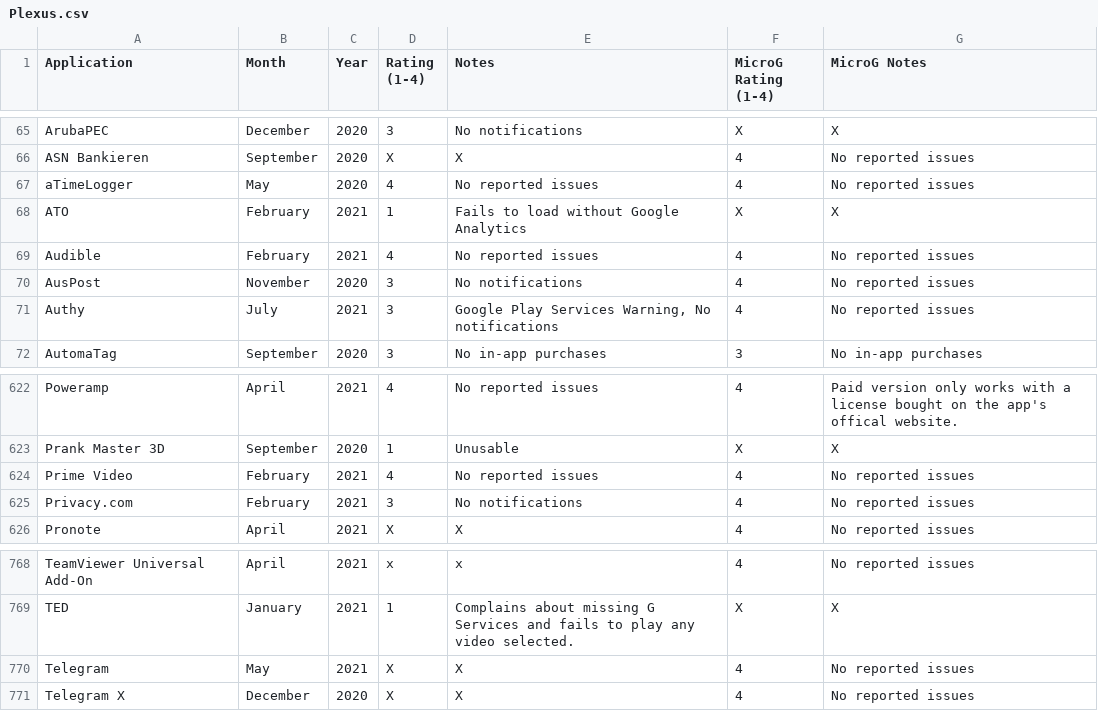
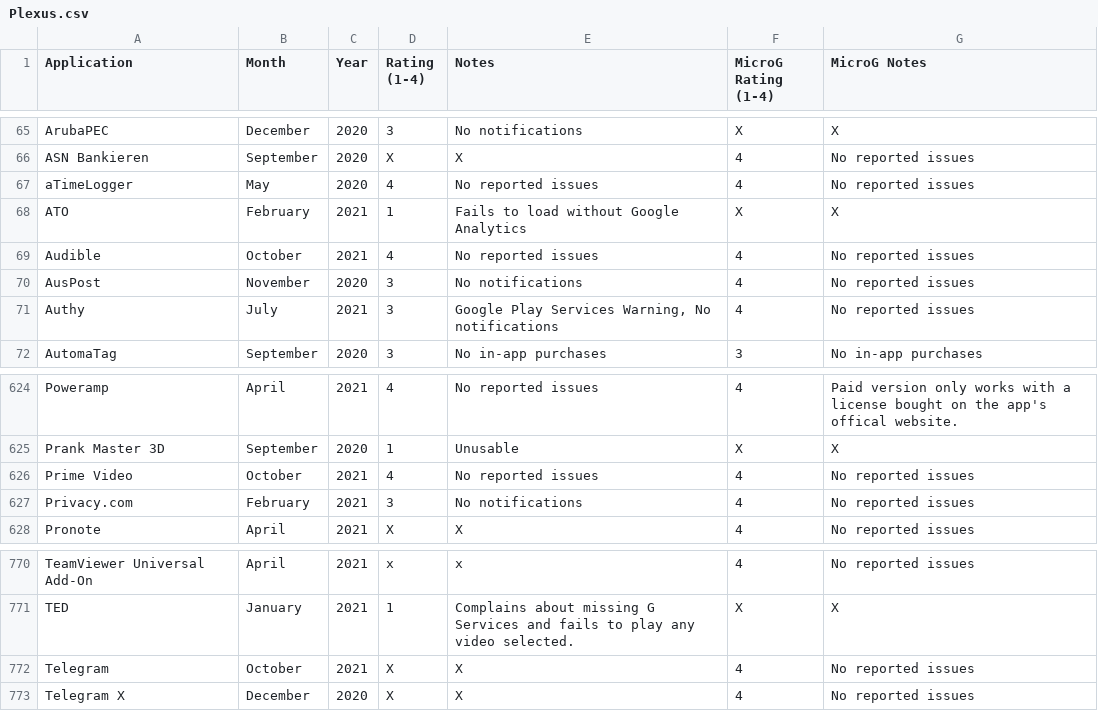
Before and after one commit to techlore/plexus, a CSV file: src/data/Plexus.csv, drawn as a sheet; only a part is shown, gaps mark what is left out; the diff covers the shown part only.

```diff
--- a/src/data/Plexus.csv
+++ b/src/data/Plexus.csv
@@ -68,3 +68,3 @@ aTimeLogger,May,2020,4,No reported issues,4,No reported issues
 ATO,February,2021,1,Fails to load without Google Analytics,X,X
-Audible,February,2021,4,No reported issues,4,No reported issues
+Audible,October,2021,4,No reported issues,4,No reported issues
 AusPost,November,2020,3,No notifications,4,No reported issues
@@ -623,3 +625,3 @@ Poweramp,April,2021,4,No reported issues,4,Paid version only works with a licens
 Prank Master 3D,September,2020,1,Unusable,X,X
-Prime Video,February,2021,4,No reported issues,4,No reported issues
+Prime Video,October,2021,4,No reported issues,4,No reported issues
 Privacy.com,February,2021,3,No notifications,4,No reported issues
@@ -769,3 +771,3 @@ TeamViewer Universal Add-On,April,2021,x,x,4,No reported issues
 TED,January,2021,1,Complains about missing G Services and fails to play any video selected.,X,X
-Telegram,May,2021,X,X,4,No reported issues
+Telegram,October,2021,X,X,4,No reported issues
 Telegram X,December,2020,X,X,4,No reported issues
```
Also changed, not shown: 2 added rows and 4 edited cells elsewhere in this file.
